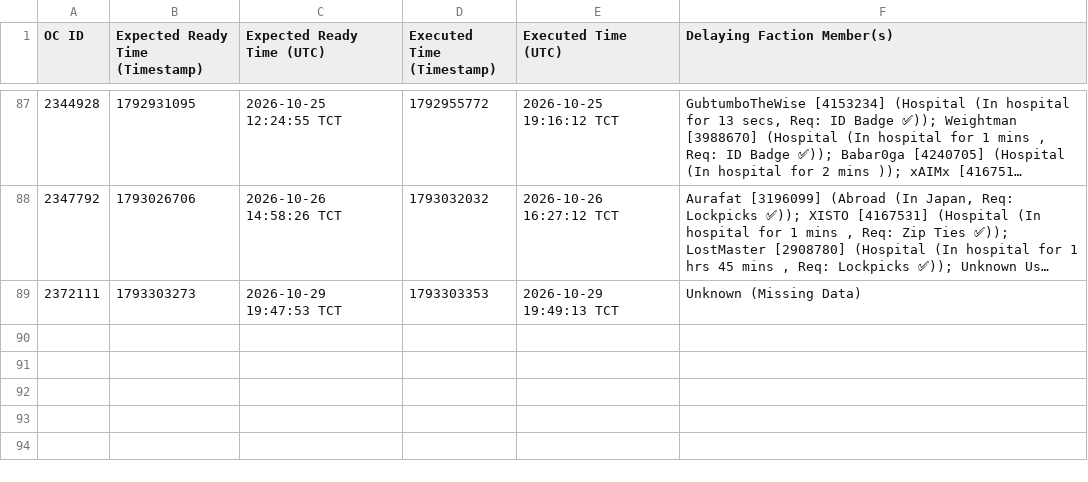
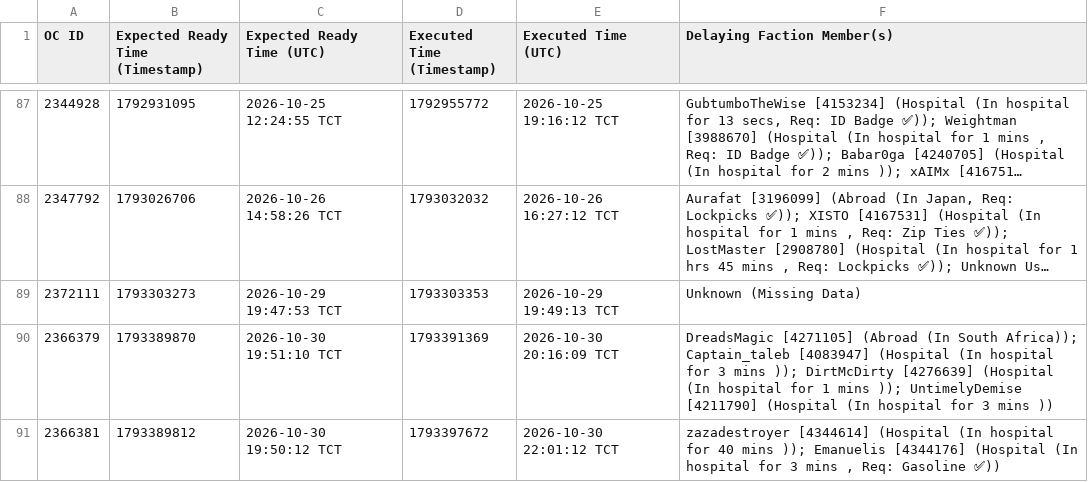
Before and after one commit to Ferrousbuns/torn-OC-Tracker, a CSV file: oc_delays.csv, drawn as a sheet; only a part is shown, gaps mark what is left out; long unchanged cells end in ….

Commit message:
Auto-update oc_delay data: 2026-10-30 20:10

```diff
--- a/oc_delays.csv
+++ b/oc_delays.csv
@@ -89 +89,3 @@ OC ID,Expected Ready Time (Timestamp),Expected Ready Time (UTC),Executed Time (T
 2372111,1793303273,2026-10-29 19:47:53 TCT,1793303353,2026-10-29 19:49:13 TCT,Unknown (Missing Data)
+2366379,1793389870,2026-10-30 19:51:10 TCT,1793391369,2026-10-30 20:16:09 TCT,DreadsMagic [4271105] (Abroad (In South Africa)); Captain_taleb [4083947] (Hospital (In hospital for 3 mins )); DirtMcDirty [4276639] (Hospital (In hospital for 1 mins )); UntimelyDemise [4211790] (Hospital (In hospital for 3 mins ))
+2366381,1793389812,2026-10-30 19:50:12 TCT,1793397672,2026-10-30 22:01:12 TCT,"zazadestroyer [4344614] (Hospital (In hospital for 40 mins )); Emanuelis [4344176] (Hospital (In hospital for 3 mins , Req: Gasoline ✅))"
```
